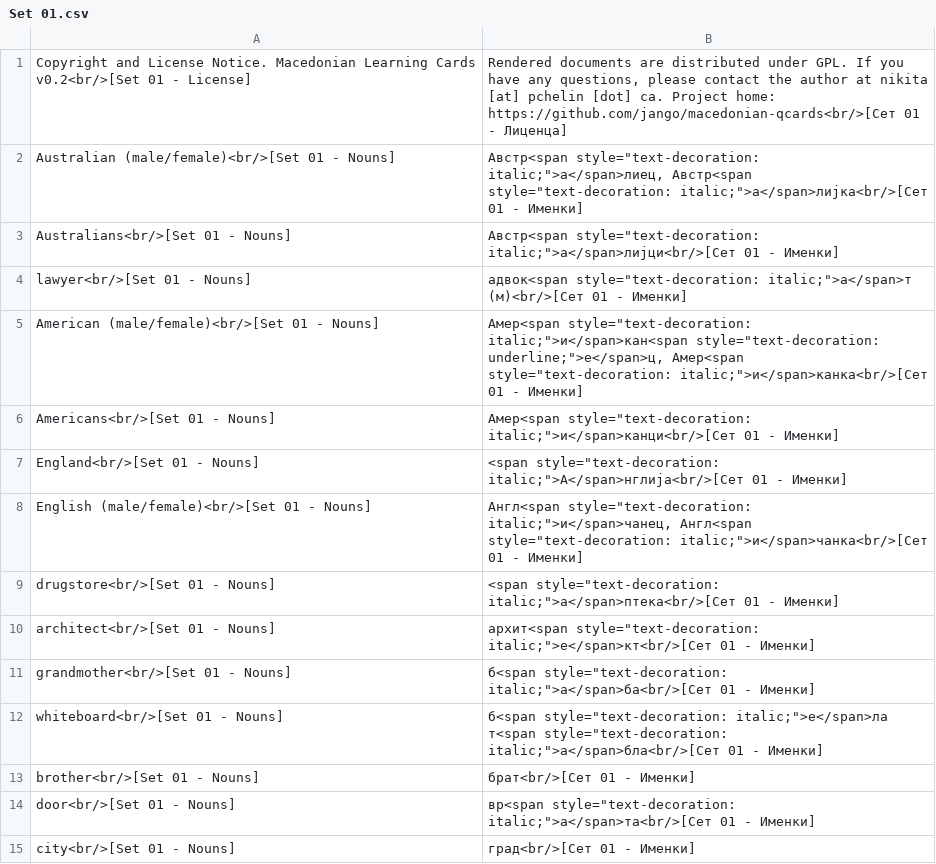
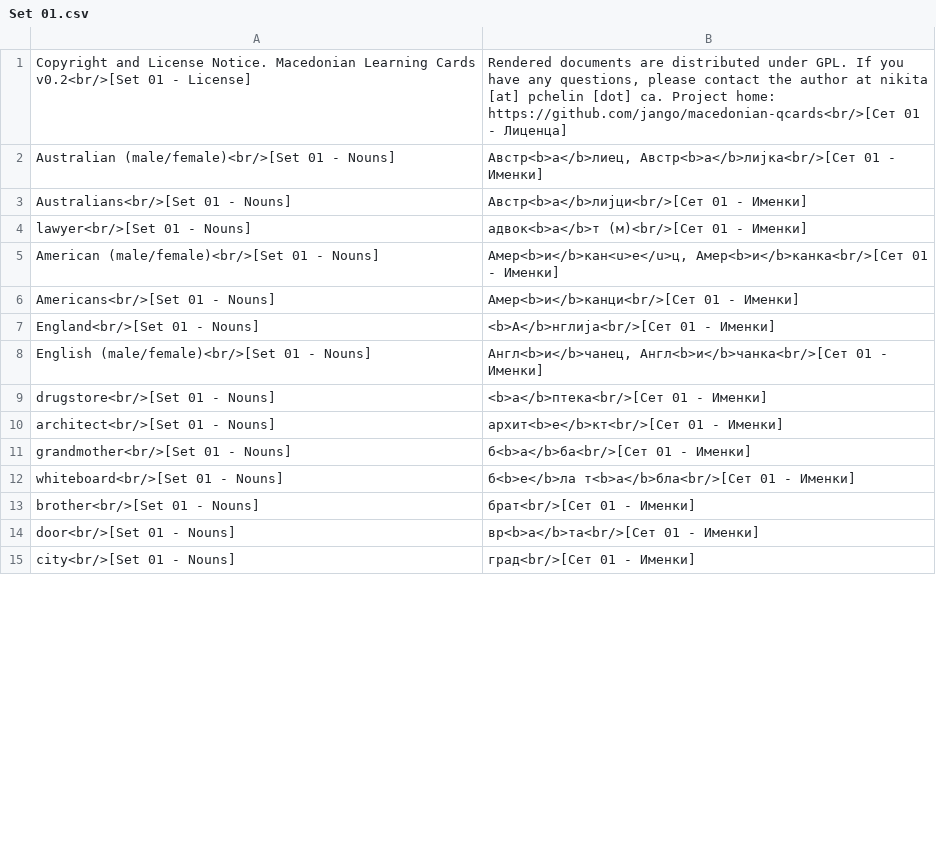
Before and after one commit to jango/macedonian-qcards, a CSV file: output/Set 01.csv, drawn as a sheet; only a part is shown; the diff covers the shown part only.

```diff
--- a/output/Set 01.csv
+++ b/output/Set 01.csv
@@ -1,15 +1,15 @@
 Copyright and License Notice. Macedonian Learning Cards v0.2<br/>[Set 01 - License],"Rendered documents are distributed under GPL. If you have any questions, please contact the author at nikita [at] pchelin [dot] ca. Project home: https://github.com/jango/macedonian-qcards<br/>[Сет 01 - Лиценца]"
-Australian (male/female)<br/>[Set 01 - Nouns],"Австр<span style=""text-decoration: italic;"">а</span>лиец, Австр<span style=""text-decoration: italic;"">а</span>лијка<br/>[Сет 01 - Именки]"
-Australians<br/>[Set 01 - Nouns],"Австр<span style=""text-decoration: italic;"">а</span>лијци<br/>[Сет 01 - Именки]"
-lawyer<br/>[Set 01 - Nouns],"адвок<span style=""text-decoration: italic;"">а</span>т (м)<br/>[Сет 01 - Именки]"
-American (male/female)<br/>[Set 01 - Nouns],"Амер<span style=""text-decoration: italic;"">и</span>кан<span style=""text-decoration: underline;"">е</span>ц, Амер<span style=""text-decoration: italic;"">и</span>канка<br/>[Сет 01 - Именки]"
-Americans<br/>[Set 01 - Nouns],"Амер<span style=""text-decoration: italic;"">и</span>канци<br/>[Сет 01 - Именки]"
-England<br/>[Set 01 - Nouns],"<span style=""text-decoration: italic;"">А</span>нглија<br/>[Сет 01 - Именки]"
-English (male/female)<br/>[Set 01 - Nouns],"Англ<span style=""text-decoration: italic;"">и</span>чанец, Англ<span style=""text-decoration: italic;"">и</span>чанка<br/>[Сет 01 - Именки]"
-drugstore<br/>[Set 01 - Nouns],"<span style=""text-decoration: italic;"">а</span>птека<br/>[Сет 01 - Именки]"
-architect<br/>[Set 01 - Nouns],"архит<span style=""text-decoration: italic;"">е</span>кт<br/>[Сет 01 - Именки]"
-grandmother<br/>[Set 01 - Nouns],"б<span style=""text-decoration: italic;"">а</span>ба<br/>[Сет 01 - Именки]"
-whiteboard<br/>[Set 01 - Nouns],"б<span style=""text-decoration: italic;"">е</span>ла т<span style=""text-decoration: italic;"">а</span>бла<br/>[Сет 01 - Именки]"
+Australian (male/female)<br/>[Set 01 - Nouns],"Австр<b>а</b>лиец, Австр<b>а</b>лијка<br/>[Сет 01 - Именки]"
+Australians<br/>[Set 01 - Nouns],Австр<b>а</b>лијци<br/>[Сет 01 - Именки]
+lawyer<br/>[Set 01 - Nouns],адвок<b>а</b>т (м)<br/>[Сет 01 - Именки]
+American (male/female)<br/>[Set 01 - Nouns],"Амер<b>и</b>кан<u>е</u>ц, Амер<b>и</b>канка<br/>[Сет 01 - Именки]"
+Americans<br/>[Set 01 - Nouns],Амер<b>и</b>канци<br/>[Сет 01 - Именки]
+England<br/>[Set 01 - Nouns],<b>А</b>нглија<br/>[Сет 01 - Именки]
+English (male/female)<br/>[Set 01 - Nouns],"Англ<b>и</b>чанец, Англ<b>и</b>чанка<br/>[Сет 01 - Именки]"
+drugstore<br/>[Set 01 - Nouns],<b>а</b>птека<br/>[Сет 01 - Именки]
+architect<br/>[Set 01 - Nouns],архит<b>е</b>кт<br/>[Сет 01 - Именки]
+grandmother<br/>[Set 01 - Nouns],б<b>а</b>ба<br/>[Сет 01 - Именки]
+whiteboard<br/>[Set 01 - Nouns],б<b>е</b>ла т<b>а</b>бла<br/>[Сет 01 - Именки]
 brother<br/>[Set 01 - Nouns],брат<br/>[Сет 01 - Именки]
-door<br/>[Set 01 - Nouns],"вр<span style=""text-decoration: italic;"">а</span>та<br/>[Сет 01 - Именки]"
+door<br/>[Set 01 - Nouns],вр<b>а</b>та<br/>[Сет 01 - Именки]
 city<br/>[Set 01 - Nouns],град<br/>[Сет 01 - Именки]
```
Also changed, not shown: 60 edited cells elsewhere in this file, macedonian.csv, output/Set 02.csv, 43 other files.
